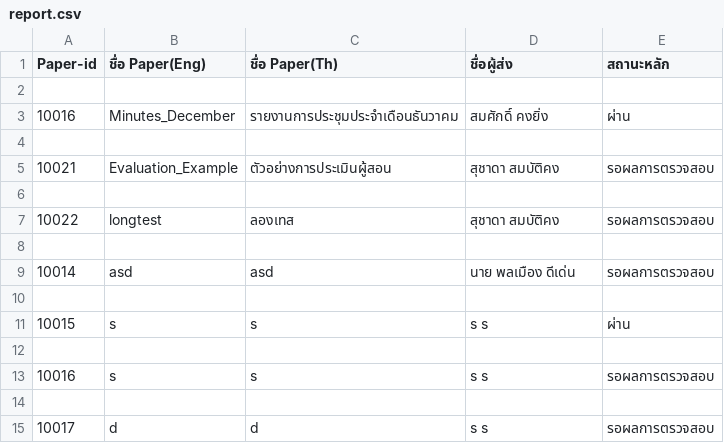
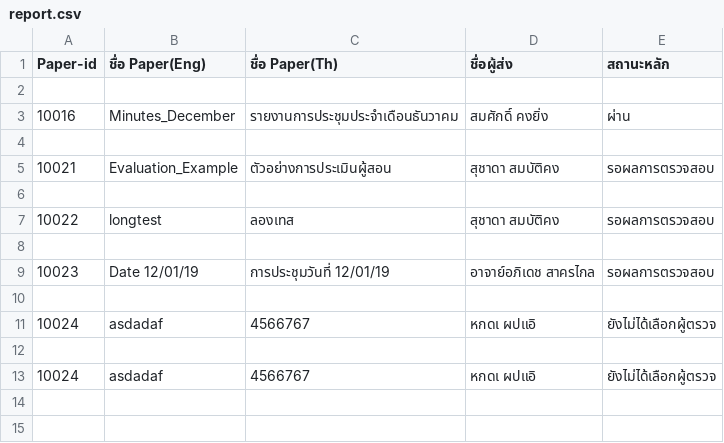
Before and after one commit to Supakoa/journalwebsite, a CSV file: backend/server/report.csv, drawn as a sheet.

Commit message:
koa

```diff
--- a/backend/server/report.csv
+++ b/backend/server/report.csv
@@ -8,8 +8,6 @@
 
-"10014","asd","asd","นาย พลเมือง ดีเด่น"," รอผลการตรวจสอบ",
+"10023","Date 12/01/19","การประชุมวันที่ 12/01/19","อาจาย์อภิเดช สาครไกล"," รอผลการตรวจสอบ",
 
-"10015","s","s","s s"," ผ่าน",
+"10024","asdadaf","4566767","หกดเ ผปแอิ"," ยังไม่ได้เลือกผู้ตรวจ",
 
-"10016","s","s","s s"," รอผลการตรวจสอบ",
-
-"10017","d","d","s s"," รอผลการตรวจสอบ",
+"10024","asdadaf","4566767","หกดเ ผปแอิ"," ยังไม่ได้เลือกผู้ตรวจ",
```
